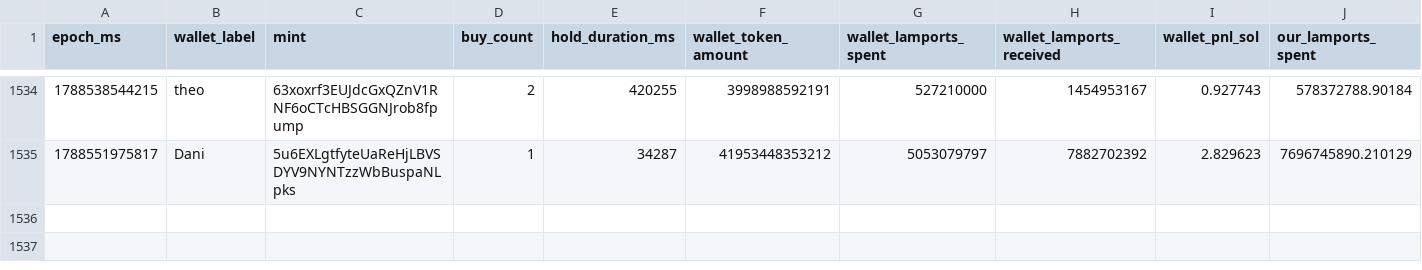
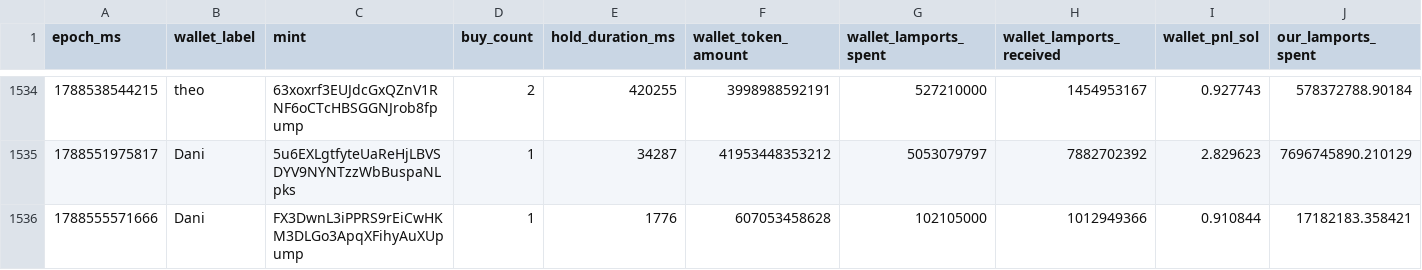
Before and after one commit to dturnover/solana-copy-trader, a CSV file: reports/paper_trades_final.csv, drawn as a sheet; only a part is shown, gaps mark what is left out; rows hold the shown columns only; the diff names each change by its address in the sheet, - before the commit and + after, or states it on an @@ line.

```diff
--- a/reports/paper_trades_final.csv
+++ b/reports/paper_trades_final.csv
+row 1536: 1788555571666 | Dani | FX3DwnL3iPPRS9rEiCwHKM3DLGo3ApqXFihyAuXUpump | 1 | 1776 | 607053458628 | 102105000 | 1012949366 | 0.910844 | 17182183.358421
```
